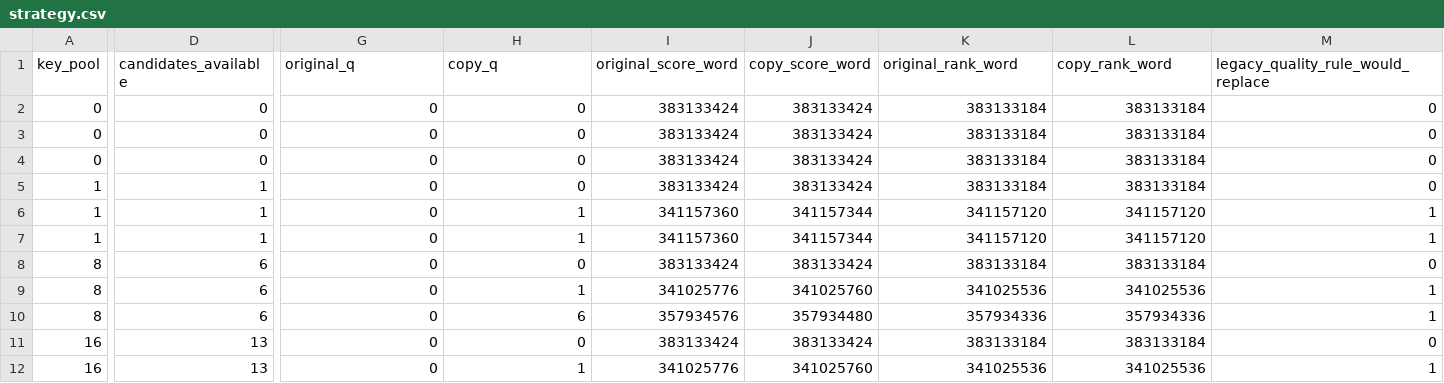
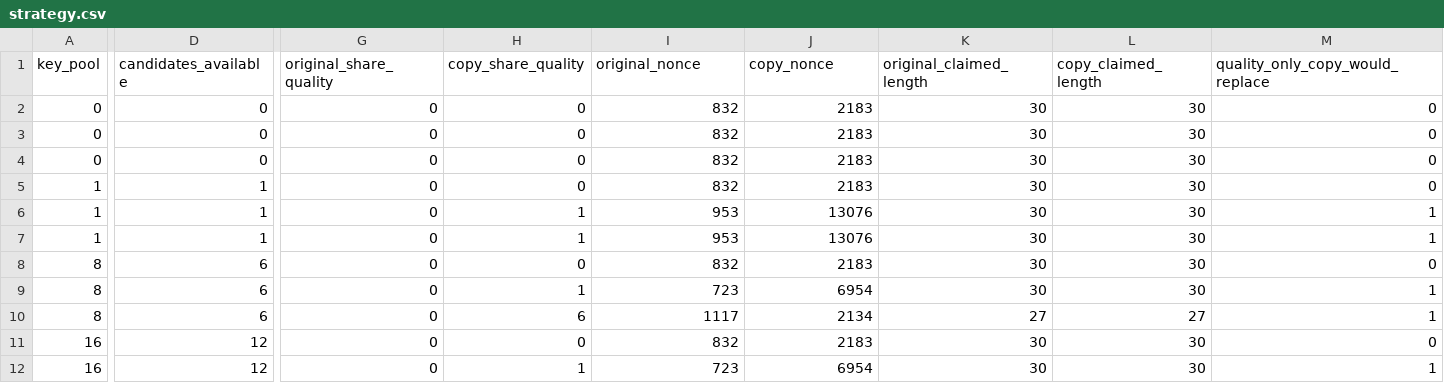
Before and after one commit to trevarj/sigil-coin, a CSV file: tools/simulation-output/strategy.csv, drawn as a sheet; only a part is shown, gaps mark what is left out; the diff covers the shown part only; the diff names each change by its address in the sheet, - before the commit and + after, or states it on an @@ line.

Commit message:
feat(consensus): add program-golf nonce lottery

```diff
--- a/tools/simulation-output/strategy.csv
+++ b/tools/simulation-output/strategy.csv
-G1: original_q
+G1: original_share_quality
-H1: copy_q
+H1: copy_share_quality
-I1: original_score_word
+I1: original_nonce
-J1: copy_score_word
+J1: copy_nonce
-K1: original_rank_word
+K1: original_claimed_length
-L1: copy_rank_word
+L1: copy_claimed_length
-M1: legacy_quality_rule_would_replace
+M1: quality_only_copy_would_replace
-I2:I5 (original_nonce): 383133424
+I2:I5 (original_nonce): 832
-J2:J5 (copy_nonce): 383133424
+J2:J5 (copy_nonce): 2183
-K2:K5 (original_claimed_length): 383133184
+K2:K5 (original_claimed_length): 30
-L2:L5 (copy_claimed_length): 383133184
+L2:L5 (copy_claimed_length): 30
-I6:I7 (original_nonce): 341157360
+I6:I7 (original_nonce): 953
-J6:J7 (copy_nonce): 341157344
+J6:J7 (copy_nonce): 13076
-K6:K7 (original_claimed_length): 341157120
+K6:K7 (original_claimed_length): 30
-L6:L7 (copy_claimed_length): 341157120
+L6:L7 (copy_claimed_length): 30
-I8 (original_nonce): 383133424
+I8 (original_nonce): 832
-J8 (copy_nonce): 383133424
+J8 (copy_nonce): 2183
-K8 (original_claimed_length): 383133184
+K8 (original_claimed_length): 30
-L8 (copy_claimed_length): 383133184
+L8 (copy_claimed_length): 30
-I9 (original_nonce): 341025776
+I9 (original_nonce): 723
-J9 (copy_nonce): 341025760
+J9 (copy_nonce): 6954
-K9 (original_claimed_length): 341025536
+K9 (original_claimed_length): 30
-L9 (copy_claimed_length): 341025536
+L9 (copy_claimed_length): 30
-I10 (original_nonce): 357934576
+I10 (original_nonce): 1117
-J10 (copy_nonce): 357934480
+J10 (copy_nonce): 2134
-K10 (original_claimed_length): 357934336
+K10 (original_claimed_length): 27
-L10 (copy_claimed_length): 357934336
+L10 (copy_claimed_length): 27
-D11:D12 (candidates_available): 13
+D11:D12 (candidates_available): 12
-I11 (original_nonce): 383133424
+I11 (original_nonce): 832
-J11 (copy_nonce): 383133424
+J11 (copy_nonce): 2183
-K11 (original_claimed_length): 383133184
+K11 (original_claimed_length): 30
-L11 (copy_claimed_length): 383133184
+L11 (copy_claimed_length): 30
-I12 (original_nonce): 341025776
+I12 (original_nonce): 723
-J12 (copy_nonce): 341025760
+J12 (copy_nonce): 6954
-K12 (original_claimed_length): 341025536
+K12 (original_claimed_length): 30
-L12 (copy_claimed_length): 341025536
+L12 (copy_claimed_length): 30
```
Also changed, not shown: 58 edited cells elsewhere in this file, tools/simulation-output/market.csv, tools/simulation-output/shares.csv, 56 other files.
